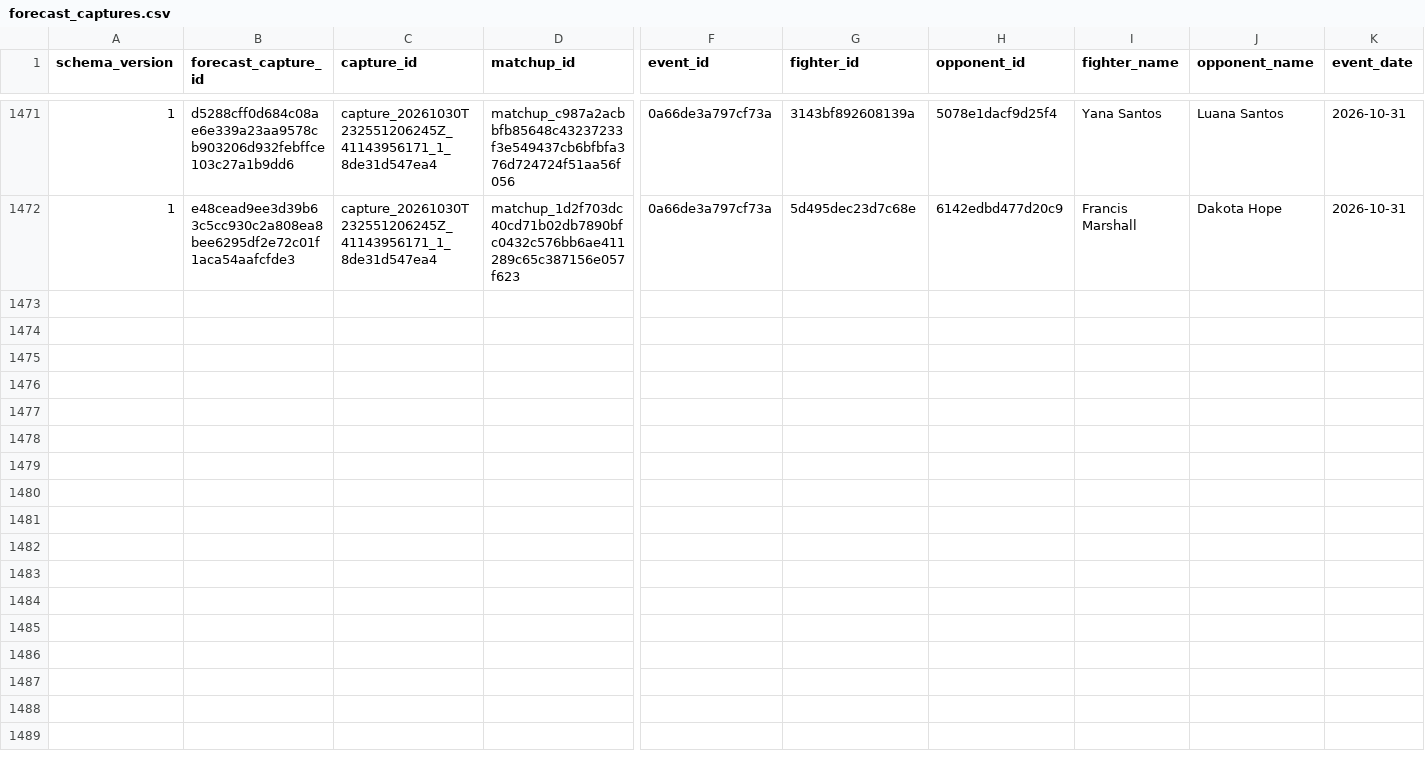
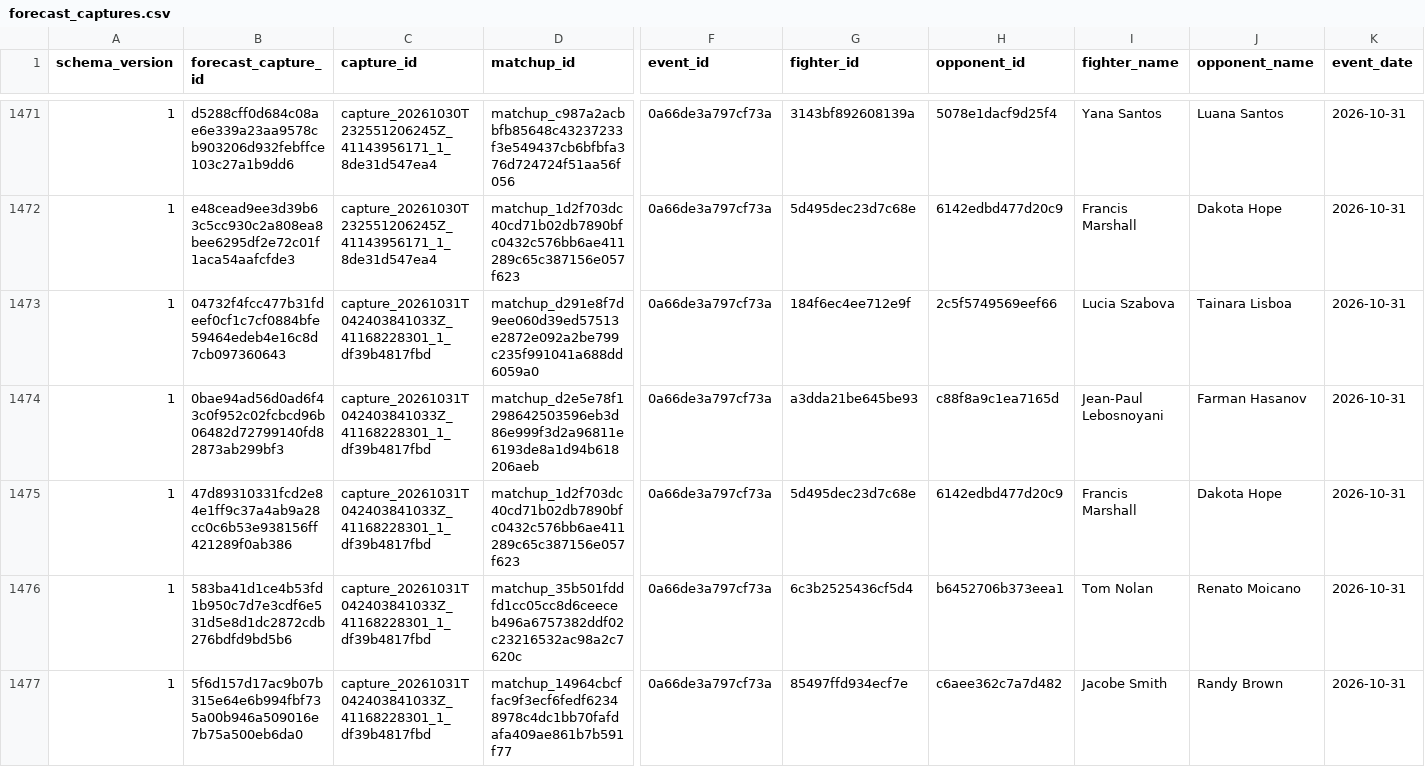
Before and after one commit to alexchandler100/UFC_Prediction_2022, a CSV file: src/content/data/market/forecast_captures.csv, drawn as a sheet; only a part is shown, gaps mark what is left out; rows hold the shown columns only; the diff covers the shown part only; the diff names each change by its address in the sheet, - before the commit and + after, or states it on an @@ line.

```diff
--- a/src/content/data/market/forecast_captures.csv
+++ b/src/content/data/market/forecast_captures.csv
+row 1473: 1 | 04732f4fcc477b31fdeef0cf1c7cf0884bfe59464edeb4e16c8d7cb097360643 | capture_20261031T042403841033Z_41168228301_1_df39b4817fbd | matchup_d291e8f7d9ee060d39ed57513e2872e092a2be799c235f991041a688dd6059a0 | 0a66de3a797cf73a | 184f6ec4ee712e9f | 2c5f5749569eef66 | Lucia Szabova | Tainara Lisboa | 2026-10-31
+row 1474: 1 | 0bae94ad56d0ad6f43c0f952c02fcbcd96b06482d72799140fd82873ab299bf3 | capture_20261031T042403841033Z_41168228301_1_df39b4817fbd | matchup_d2e5e78f1298642503596eb3d86e999f3d2a96811e6193de8a1d94b618206aeb | 0a66de3a797cf73a | a3dda21be645be93 | c88f8a9c1ea7165d | Jean-Paul Lebosnoyani | Farman Hasanov | 2026-10-31
+row 1475: 1 | 47d89310331fcd2e84e1ff9c37a4ab9a28cc0c6b53e938156ff421289f0ab386 | capture_20261031T042403841033Z_41168228301_1_df39b4817fbd | matchup_1d2f703dc40cd71b02db7890bfc0432c576bb6ae411289c65c387156e057f623 | 0a66de3a797cf73a | 5d495dec23d7c68e | 6142edbd477d20c9 | Francis Marshall | Dakota Hope | 2026-10-31
+row 1476: 1 | 583ba41d1ce4b53fd1b950c7d7e3cdf6e531d5e8d1dc2872cdb276bdfd9bd5b6 | capture_20261031T042403841033Z_41168228301_1_df39b4817fbd | matchup_35b501fddfd1cc05cc8d6ceeceb496a6757382ddf02c23216532ac98a2c7620c | 0a66de3a797cf73a | 6c3b2525436cf5d4 | b6452706b373eea1 | Tom Nolan | Renato Moicano | 2026-10-31
+row 1477: 1 | 5f6d157d17ac9b07b315e64e6b994fbf735a00b946a509016e7b75a500eb6da0 | capture_20261031T042403841033Z_41168228301_1_df39b4817fbd | matchup_14964cbcffac9f3ecf6fedf62348978c4dc1bb70fafdafa409ae861b7b591f77 | 0a66de3a797cf73a | 85497ffd934ecf7e | c6aee362c7a7d482 | Jacobe Smith | Randy Brown | 2026-10-31
```
Also changed, not shown: 5 added rows elsewhere in this file, 24 other files.
